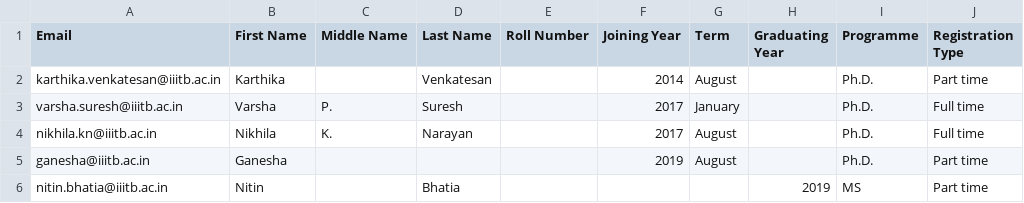
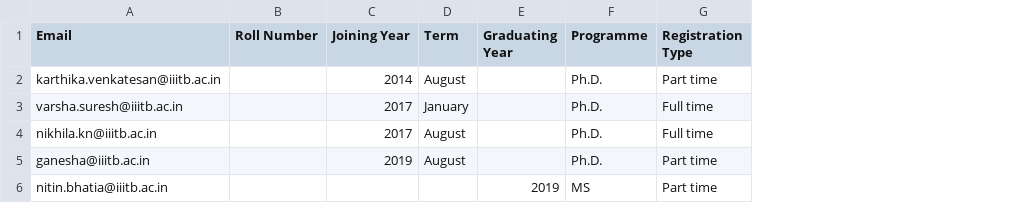
Before and after one commit to sujitkc/SELab, a CSV file: db/csv/students.csv, drawn as a sheet; the diff names each change by its address in the sheet, - before the commit and + after, or states it on an @@ line.

```diff
--- a/db/csv/students.csv
+++ b/db/csv/students.csv
-column B (First Name), rows 2-6: Karthika | Varsha | Nikhila | Ganesha | Nitin
-column C (Middle Name), rows 3-4: P. | K.
-column D (Last Name), rows 2-6: Venkatesan | Suresh | Narayan |  | Bhatia
```
Also changed, not shown: 2 other files.
